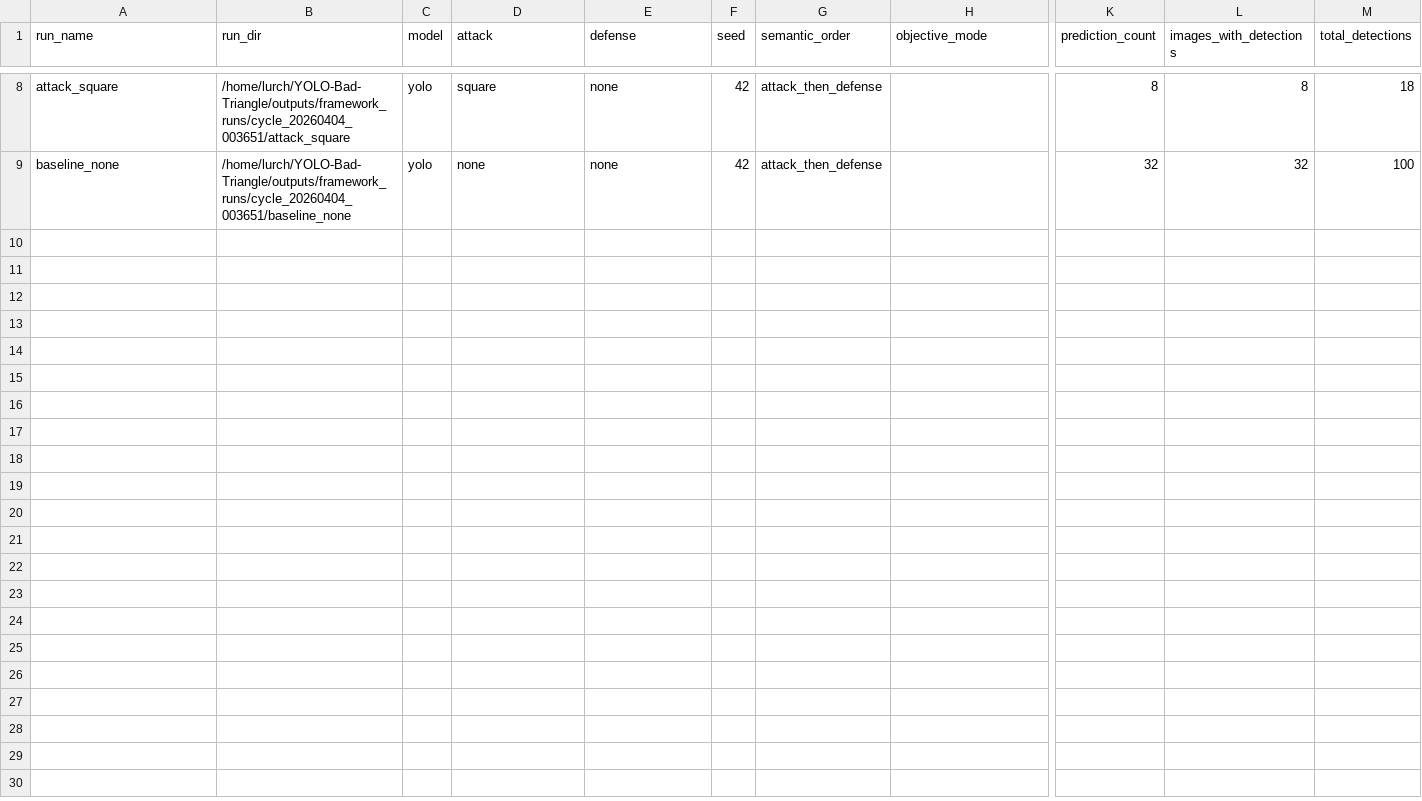
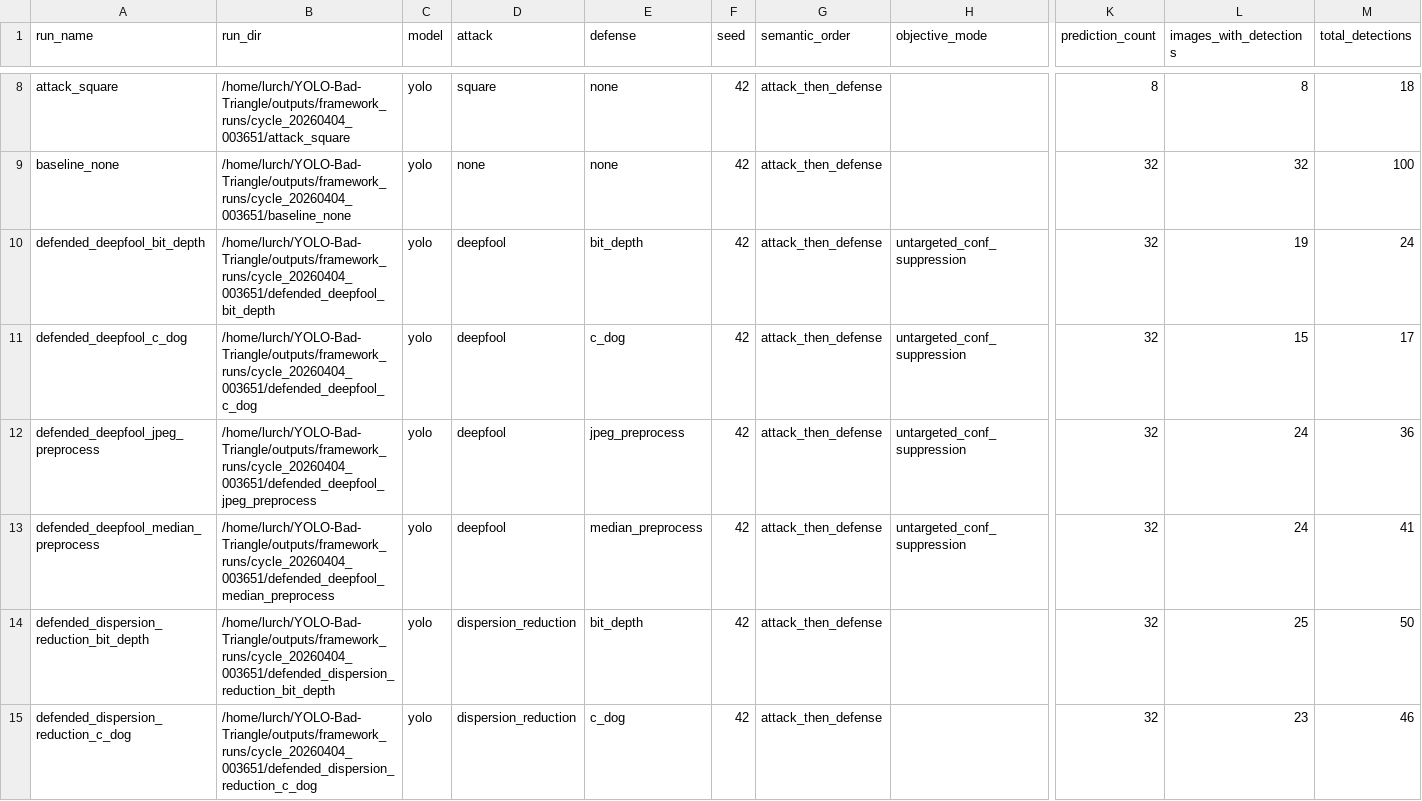
Before and after one commit to Cmaddock99/YOLO-Bad-Triangle, a CSV file: outputs/framework_reports/cycle_20260404_003651/framework_run_summary.csv, drawn as a sheet; only a part is shown, gaps mark what is left out; rows hold the shown columns only; the diff covers the shown part only; the diff names each change by its address in the sheet, - before the commit and + after, or states it on an @@ line.

Commit message:
auto_cycle: cycle_20260404_003651 phase 2/matrix complete
Top attacks : square, deepfool, dispersion_reduction
Top defenses: jpeg_preprocess, median_preprocess, c_dog

*** PARTIAL — phases 3–4 still pending ***
See outputs/cycle_status.md for live status.

```diff
--- a/outputs/framework_reports/cycle_20260404_003651/framework_run_summary.csv
+++ b/outputs/framework_reports/cycle_20260404_003651/framework_run_summary.csv
+row 10: defended_deepfool_bit_depth | /home/lurch/YOLO-Bad-Triangle/outputs/framework_runs/cycle_20260404_003651/defended_deepfool_bit_depth | yolo | deepfool | bit_depth | 42 | attack_then_defense | untargeted_conf_suppression | 32 | 19 | 24
+row 11: defended_deepfool_c_dog | /home/lurch/YOLO-Bad-Triangle/outputs/framework_runs/cycle_20260404_003651/defended_deepfool_c_dog | yolo | deepfool | c_dog | 42 | attack_then_defense | untargeted_conf_suppression | 32 | 15 | 17
+row 12: defended_deepfool_jpeg_preprocess | /home/lurch/YOLO-Bad-Triangle/outputs/framework_runs/cycle_20260404_003651/defended_deepfool_jpeg_preprocess | yolo | deepfool | jpeg_preprocess | 42 | attack_then_defense | untargeted_conf_suppression | 32 | 24 | 36
+row 13: defended_deepfool_median_preprocess | /home/lurch/YOLO-Bad-Triangle/outputs/framework_runs/cycle_20260404_003651/defended_deepfool_median_preprocess | yolo | deepfool | median_preprocess | 42 | attack_then_defense | untargeted_conf_suppression | 32 | 24 | 41
+row 14: defended_dispersion_reduction_bit_depth | /home/lurch/YOLO-Bad-Triangle/outputs/framework_runs/cycle_20260404_003651/defended_dispersion_reduction_bit_depth | yolo | dispersion_reduction | bit_depth | 42 | attack_then_defense |  | 32 | 25 | 50
+row 15: defended_dispersion_reduction_c_dog | /home/lurch/YOLO-Bad-Triangle/outputs/framework_runs/cycle_20260404_003651/defended_dispersion_reduction_c_dog | yolo | dispersion_reduction | c_dog | 42 | attack_then_defense |  | 32 | 23 | 46
```
Also changed, not shown: 6 added rows elsewhere in this file, 4 other files.
